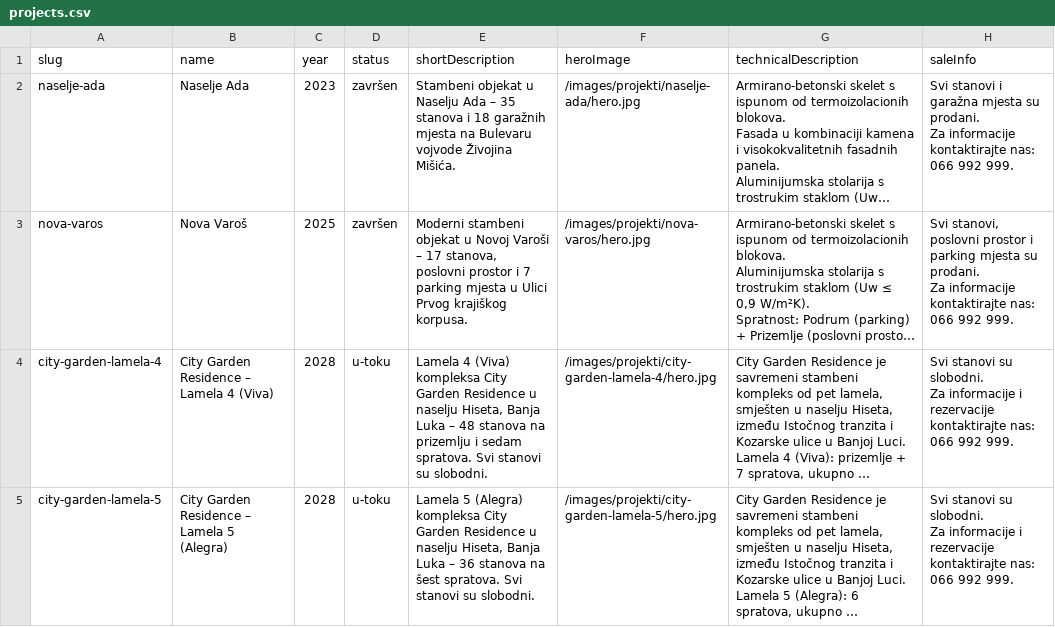
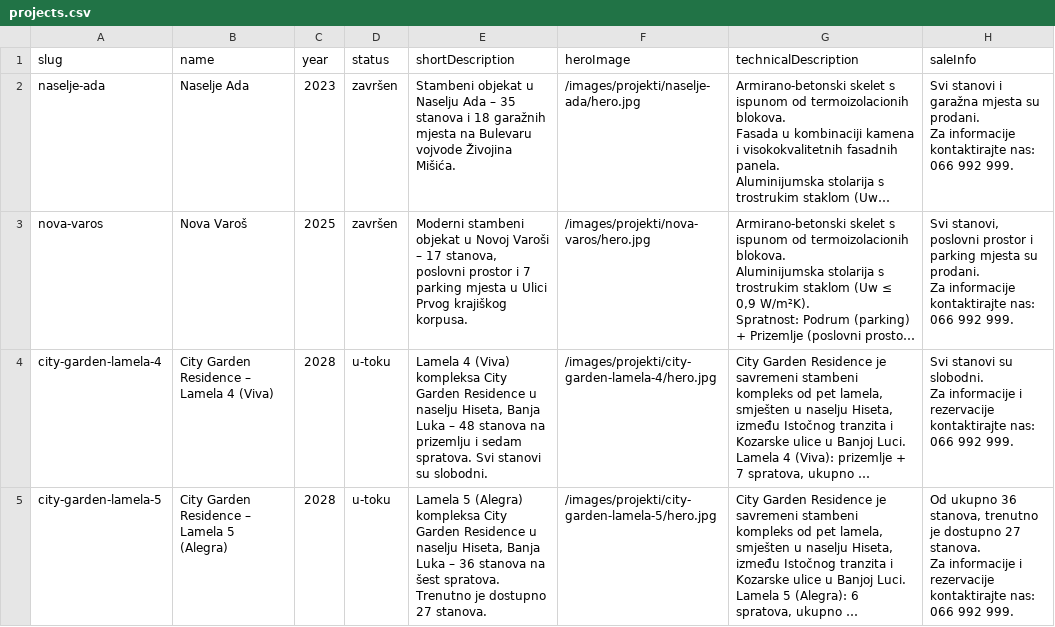
Before and after one commit to VujasinovicM/s2homeba-sajt, a CSV file: data/projects.csv, drawn as a sheet; long unchanged cells end in …; ↵ is a line break in a cell; the diff names each change by its address in the sheet, - before the commit and + after, or states it on an @@ line.

```diff
--- a/data/projects.csv
+++ b/data/projects.csv
-E5 (shortDescription): …šest spratova. Svi stanovi su slobodni.
+E5 (shortDescription): …šest spratova. Trenutno je dostupno 27 stanova.
-H5 (saleInfo): Svi stanovi su slobodni. ↵ Za informacije…
+H5 (saleInfo): Od ukupno 36 stanova, trenutno je dostupno 27 stanova. ↵ Za informacije…
```
Also changed, not shown: data/apartments.csv.
